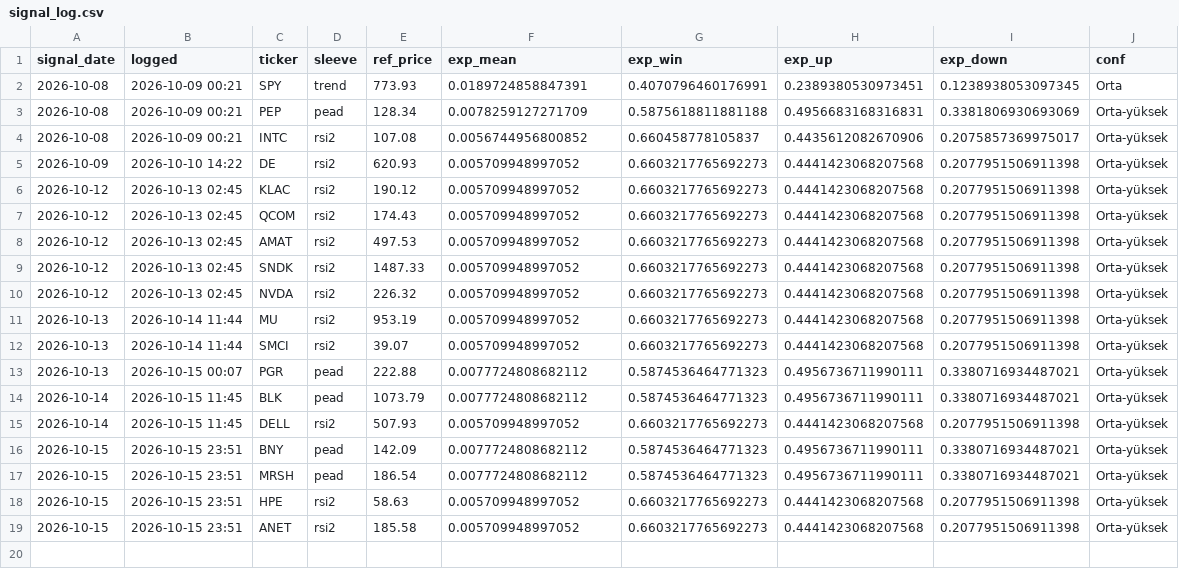
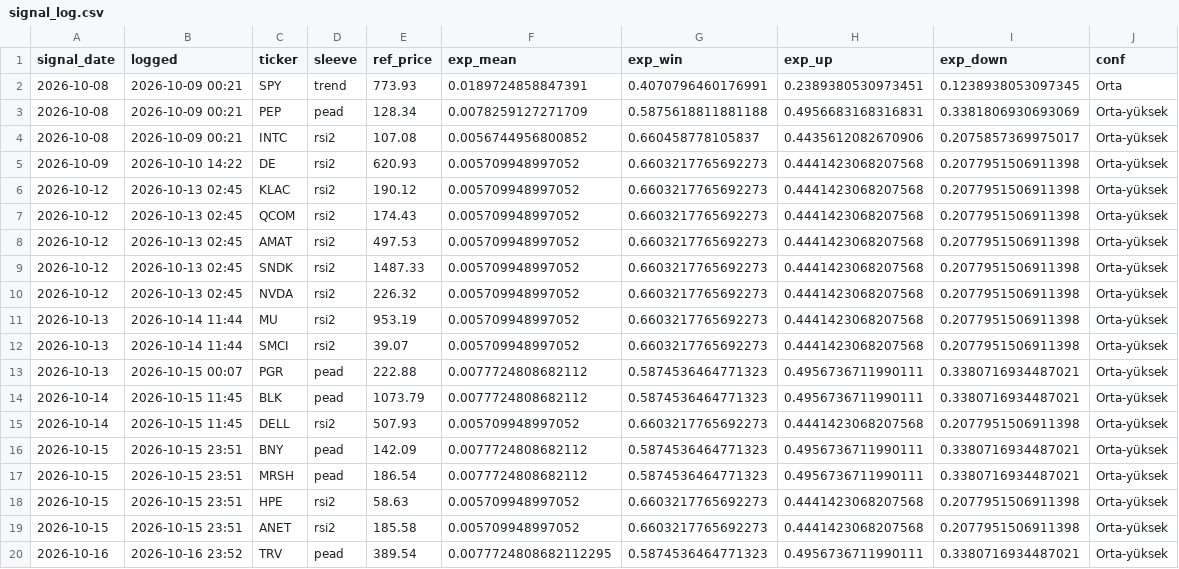
Before and after one commit to beyzlore/diamas, a CSV file: results/signal_log.csv, drawn as a sheet.

```diff
--- a/results/signal_log.csv
+++ b/results/signal_log.csv
@@ -19 +19,2 @@ signal_date,logged,ticker,sleeve,ref_price,exp_mean,exp_win,exp_up,exp_down,conf
 2026-10-15,2026-10-15 23:51,ANET,rsi2,185.58,0.005709948997052,0.6603217765692273,0.4441423068207568,0.2077951506911398,Orta-yüksek
+2026-10-16,2026-10-16 23:52,TRV,pead,389.54,0.0077724808682112295,0.5874536464771323,0.4956736711990111,0.3380716934487021,Orta-yüksek
```
Also changed, not shown: 3 other files.
